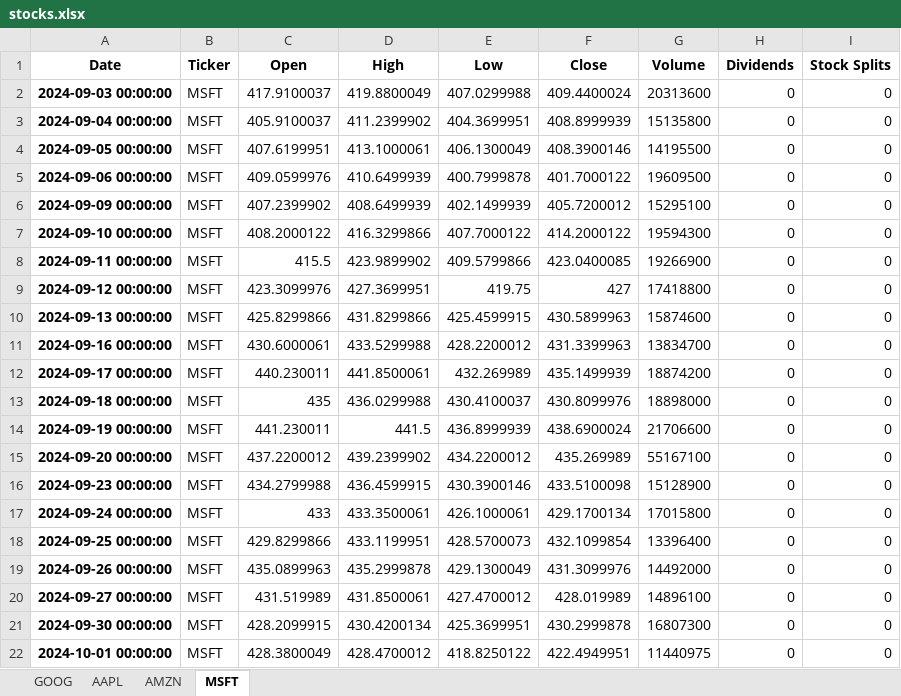
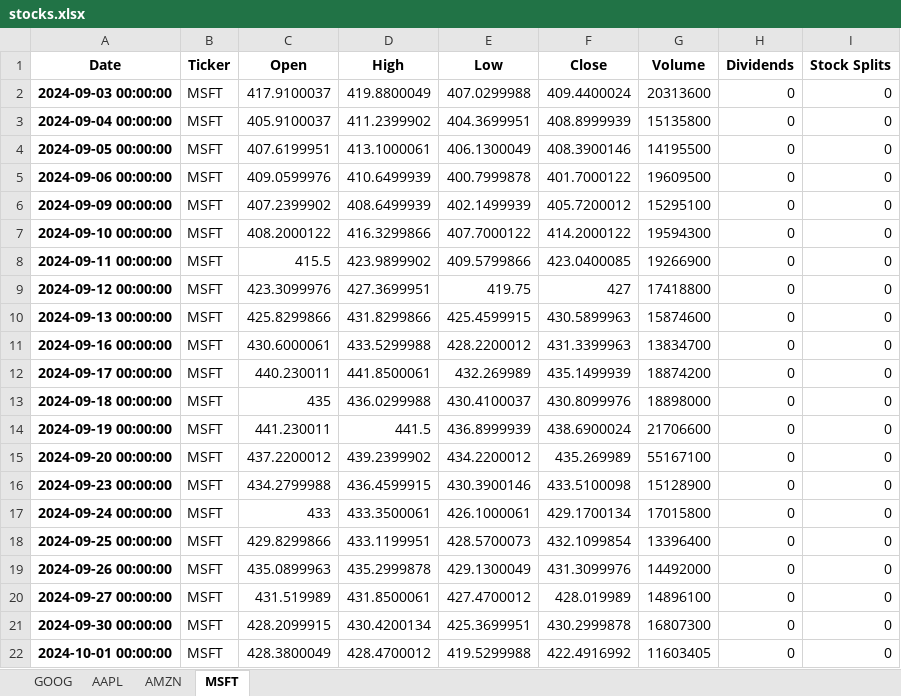
Before and after one commit to christensloth/Stock_tracking, an Excel workbook: stocks.xlsx, sheet MSFT, drawn as a sheet; values as stored, in another font and other column widths than the file's, no borders; the diff names each change by its address in the sheet, - before the commit and + after, or states it on an @@ line.

```diff
--- a/stocks.xlsx (sheet MSFT)
+++ b/stocks.xlsx (sheet MSFT)
-E22 (Low): 418.8250122
+E22 (Low): 419.5299988
-F22 (Close): 422.4949951
+F22 (Close): 422.4916992
-G22 (Volume): 11440975
+G22 (Volume): 11603405
```
Also changed, not shown: sheet AMZN, sheet AAPL, sheet GOOG, 1 other file.
